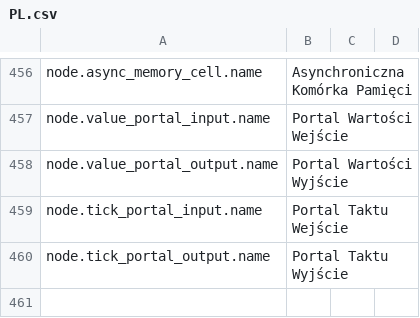
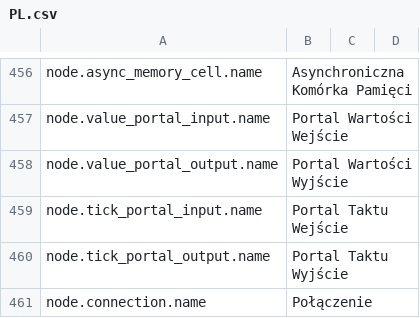
Before and after one commit to H1M4W4R1/GameFlow, a CSV file: locales/PL.csv, drawn as a sheet; only a part is shown, gaps mark what is left out.

```diff
--- a/locales/PL.csv
+++ b/locales/PL.csv
@@ -460 +460,2 @@ node.tick_portal_input.name,Portal Taktu Wejście
 node.tick_portal_output.name,Portal Taktu Wyjście
+node.connection.name,Połączenie
```
Also changed, not shown: locales/EN.csv, 4 other files.
